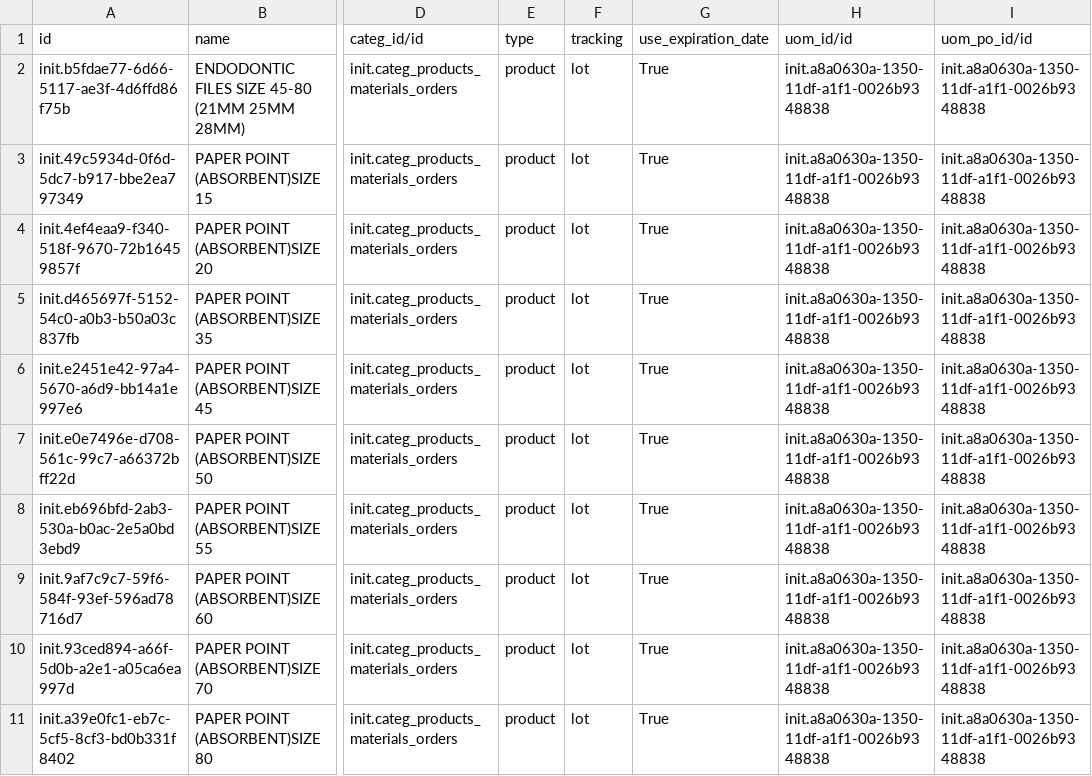
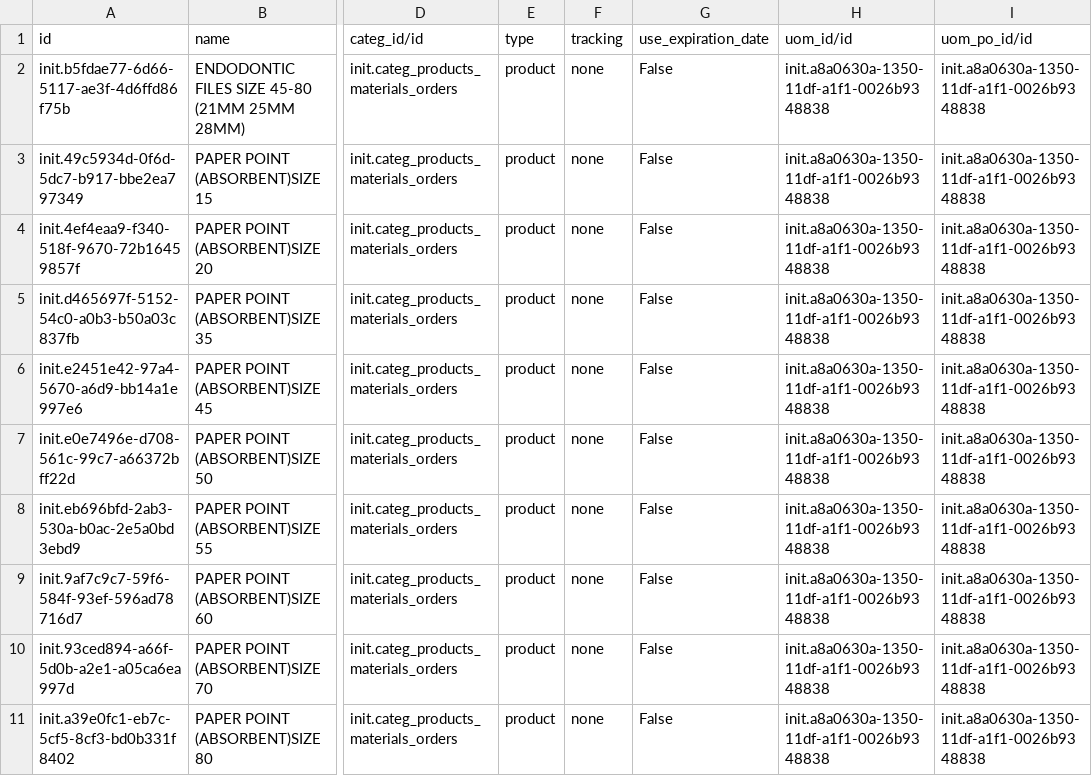
Before and after one commit to AMPATH/O3-amrs, a CSV file: distro/config/odoo/initializer_config/product_variant/kesses_dental_products.csv, drawn as a sheet; only a part is shown, gaps mark what is left out; the diff names each change by its address in the sheet, - before the commit and + after, or states it on an @@ line.

```diff
--- a/distro/config/odoo/initializer_config/product_variant/kesses_dental_products.csv
+++ b/distro/config/odoo/initializer_config/product_variant/kesses_dental_products.csv
-F2:F11 (tracking): lot
+F2:F11 (tracking): none
-G2:G11 (use_expiration_date): True
+G2:G11 (use_expiration_date): False
```
Also changed, not shown: distro/config/odoo/initializer_config/product_variant/kesses_chv.csv, distro/config/odoo/initializer_config/product_variant/kesses_equipments.csv, 12 other files.
